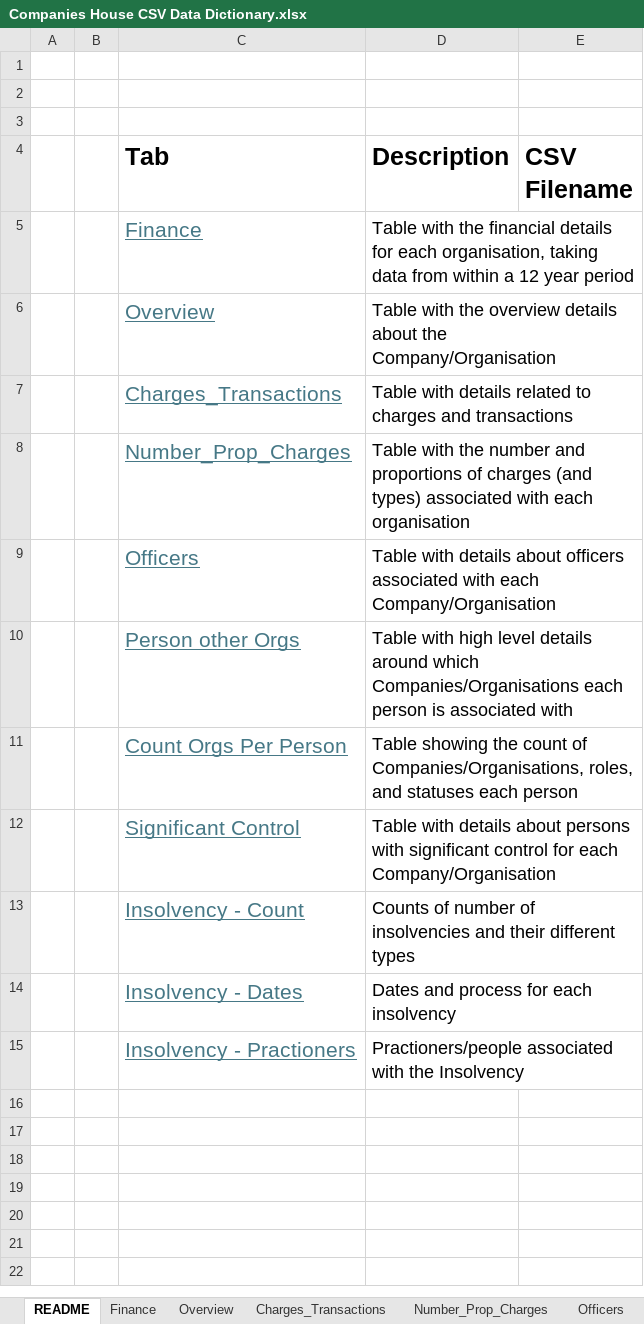
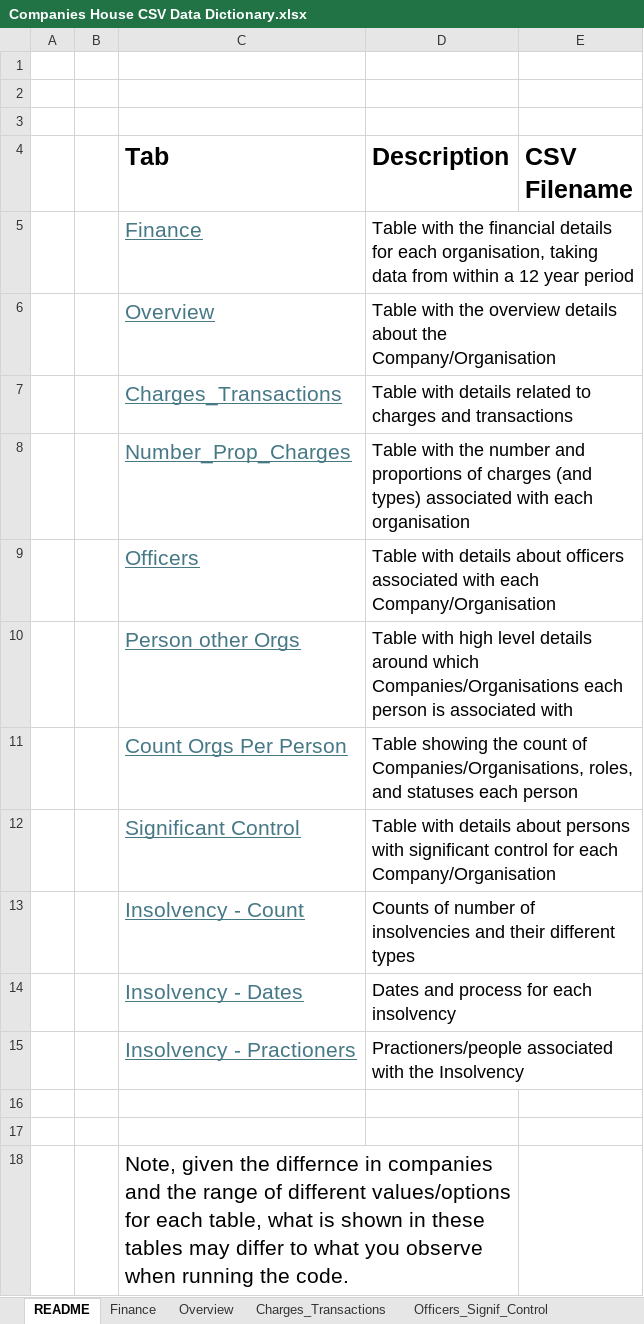
Before and after one commit to samgraftonwaters/Companies_House_Retrieval, an Excel workbook: Companies House CSV Data Dictionary.xlsx, sheet README, drawn as a sheet; values as stored, in another font and other column widths than the file's, no borders; the diff names each change by its address in the sheet, - before the commit and + after, or states it on an @@ line.

```diff
--- a/Companies House CSV Data Dictionary.xlsx (sheet README)
+++ b/Companies House CSV Data Dictionary.xlsx (sheet README)
-sheet tab: Officers
+sheet tab: Officers_Signif_Control
-sheet tab: Number_Prop_Charges
+row 16: (empty)
+row 17: (empty)
+row 18:  |  | Note, given the differnce in companies and the range of different values/options for each table, what is shown in these tables may differ to what you observe when running the code.
```
Also changed, not shown: sheet Officers_Signif_Control, sheet Charges_Transactions, sheet Finance, sheet Overview, sheet Insolvency, other sheet tabs, 9 other files.
